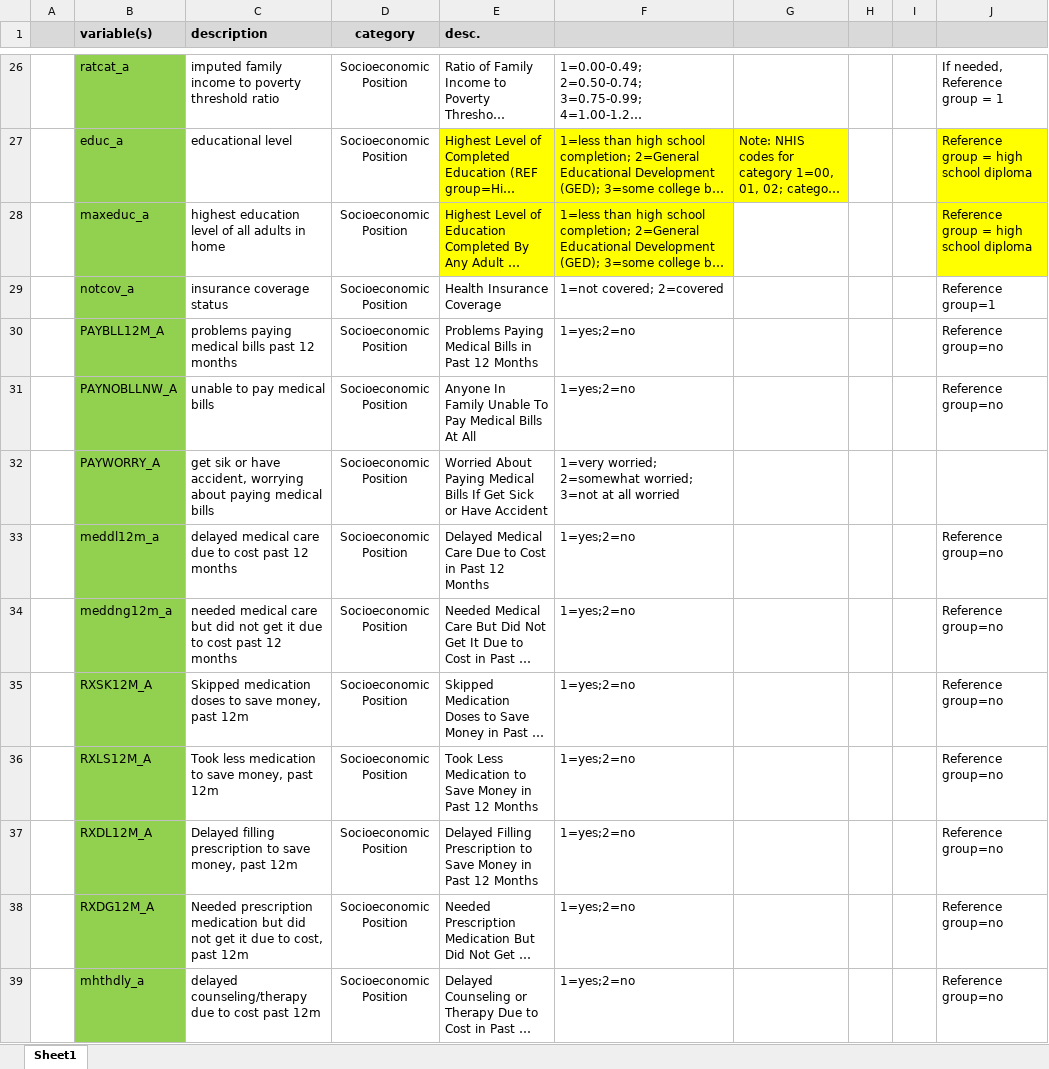
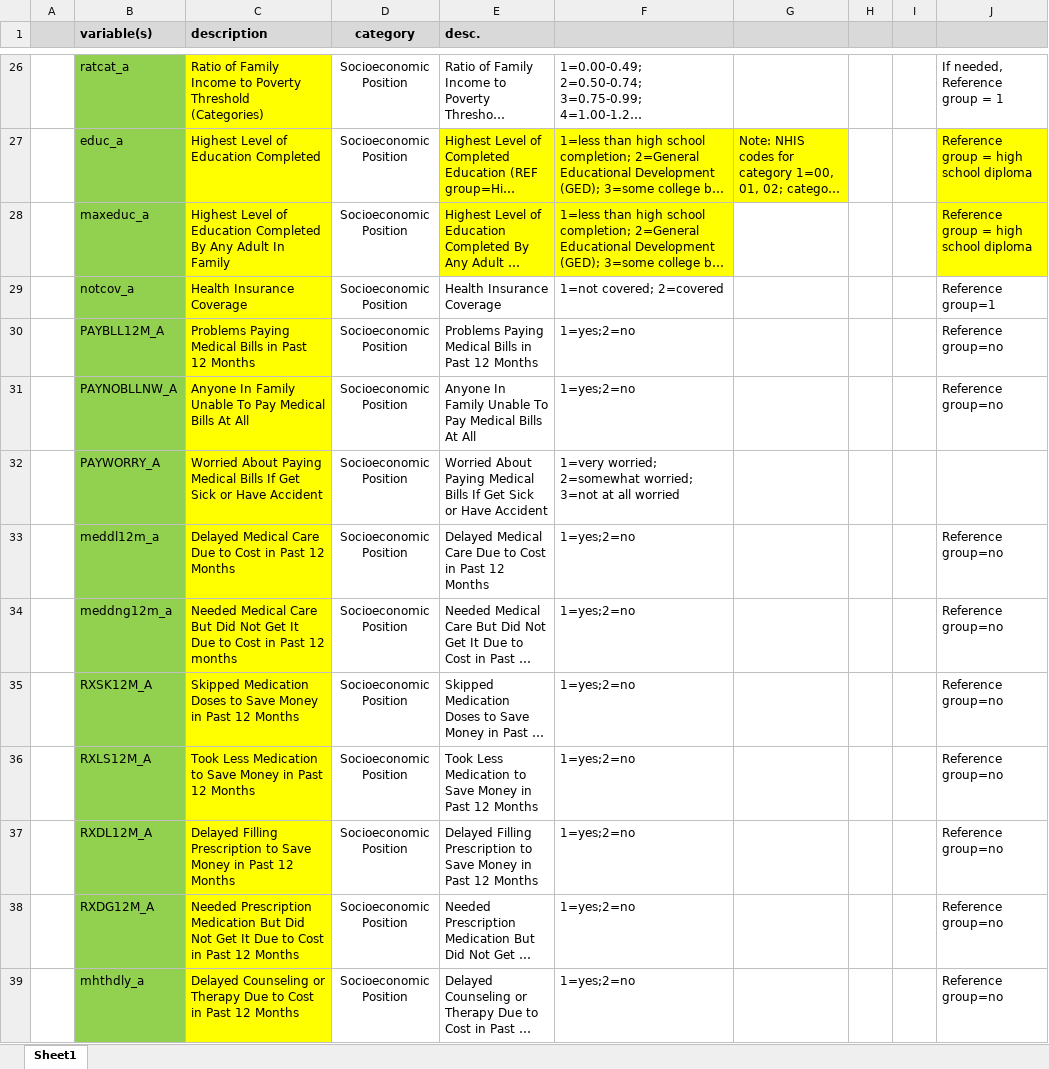
Before and after one commit to maaryaamasl/NHIS2, an Excel workbook: NHIS variable list_Modified_new.xlsx, sheet Sheet1, drawn as a sheet; only a part is shown, gaps mark what is left out; long unchanged cells end in …; values as stored, in another font and other column widths than the file's, no borders; the diff covers the shown part only; the diff names each change by its address in the sheet, - before the commit and + after, or states it on an @@ line.

```diff
--- a/NHIS variable list_Modified_new.xlsx (sheet Sheet1)
+++ b/NHIS variable list_Modified_new.xlsx (sheet Sheet1)
-C26:C39 fill: none
+C26:C39 fill: #FFFF00
-C26 (description): imputed family income to poverty threshold ratio
+C26 (description): Ratio of Family Income to Poverty Threshold (Categories)
-C27 (description): educational level
+C27 (description): Highest Level of Education Completed
-C28 (description): highest education level of all adults in home
+C28 (description): Highest Level of Education Completed By Any Adult In Family
-C29 (description): insurance coverage status
+C29 (description): Health Insurance Coverage
-C30 (description): problems paying medical bills past 12 months
+C30 (description): Problems Paying Medical Bills in Past 12 Months
-C31 (description): unable to pay medical bills
+C31 (description): Anyone In Family Unable To Pay Medical Bills At All
-C32 (description): get sik or have accident, worrying about paying medical bills
+C32 (description): Worried About Paying Medical Bills If Get Sick or Have Accident
-C33 (description): delayed medical care due to cost past 12 months
+C33 (description): Delayed Medical Care Due to Cost in Past 12 Months
-C34 (description): needed medical care but did not get it due to cost past 12 months
+C34 (description): Needed Medical Care But Did Not Get It Due to Cost in Past 12 months
-C35 (description): Skipped medication doses to save money, past 12m
+C35 (description): Skipped Medication Doses to Save Money in Past 12 Months
-C36 (description): Took less medication to save money, past 12m
+C36 (description): Took Less Medication to Save Money in Past 12 Months
-C37 (description): Delayed filling prescription to save money, past 12m
+C37 (description): Delayed Filling Prescription to Save Money in Past 12 Months
-C38 (description): Needed prescription medication but did not get it due to cost, past 12m
+C38 (description): Needed Prescription Medication But Did Not Get It Due to Cost in Past 12 Months
-C39 (description): delayed counseling/therapy due to cost past 12m
+C39 (description): Delayed Counseling or Therapy Due to Cost in Past 12 Months
```
Also changed, not shown: 47 edited cells and cell formats elsewhere in this sheet, NHIS variable list REVISED 6-28-24.xlsx, 5 other files.
